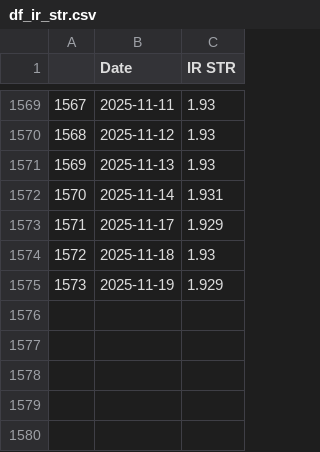
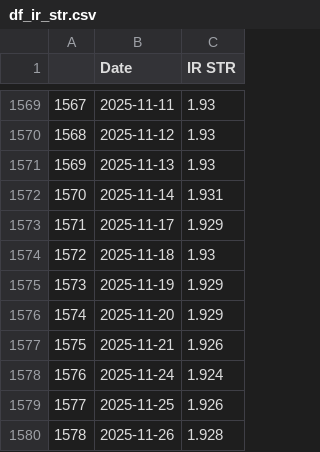
Before and after one commit to TRAVEL-GVM/Data, a CSV file: Data/Market Risk/df_ir_str.csv, drawn as a sheet; only a part is shown, gaps mark what is left out.

```diff
--- a/Data/Market Risk/df_ir_str.csv
+++ b/Data/Market Risk/df_ir_str.csv
@@ -1575 +1575,6 @@
 1573,2025-11-19,1.929
+1574,2025-11-20,1.929
+1575,2025-11-21,1.926
+1576,2025-11-24,1.924
+1577,2025-11-25,1.926
+1578,2025-11-26,1.928
```
Also changed, not shown: Data/Market Risk/df_benchmarks.csv, Data/Market Risk/df_fx.csv, 1 other file.
